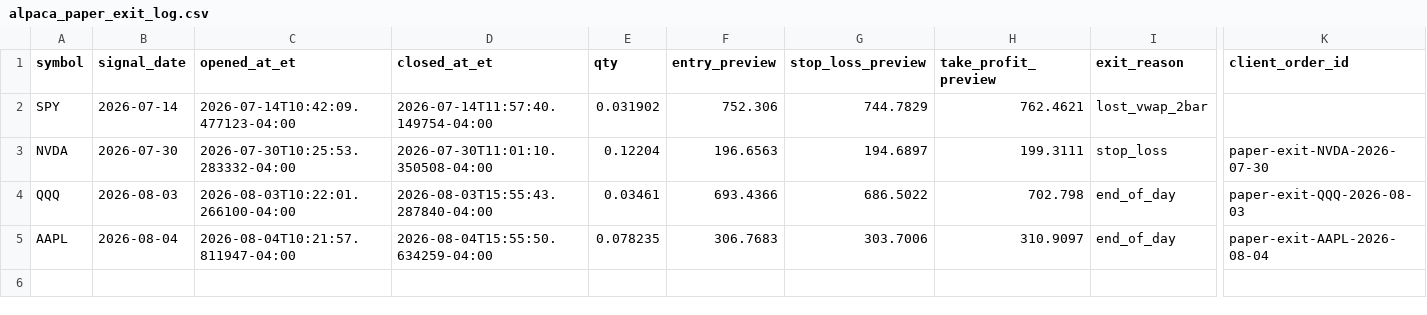
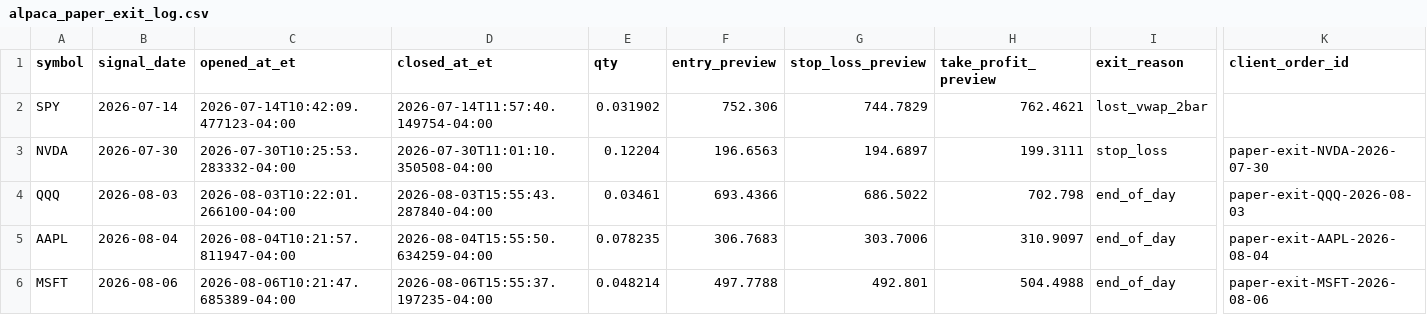
Before and after one commit to PhoenixRising99/day_trading_github_project, a CSV file: data/logs/broker/alpaca_paper_exit_log.csv, drawn as a sheet; only a part is shown, gaps mark what is left out; rows hold the shown columns only; the diff names each change by its address in the sheet, - before the commit and + after, or states it on an @@ line.

```diff
--- a/data/logs/broker/alpaca_paper_exit_log.csv
+++ b/data/logs/broker/alpaca_paper_exit_log.csv
+row 6: MSFT | 2026-08-06 | 2026-08-06T10:21:47.685389-04:00 | 2026-08-06T15:55:37.197235-04:00 | 0.048214 | 497.7788 | 492.801 | 504.4988 | end_of_day | paper-exit-MSFT-2026-08-06
```
Also changed, not shown: 1 other file.
